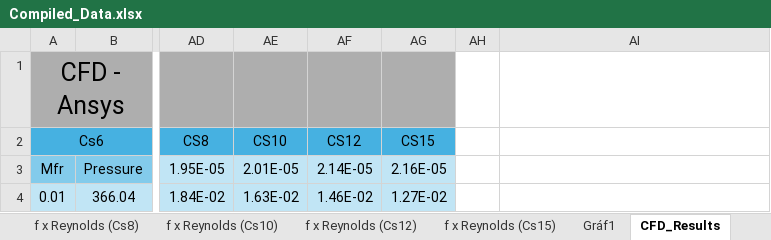
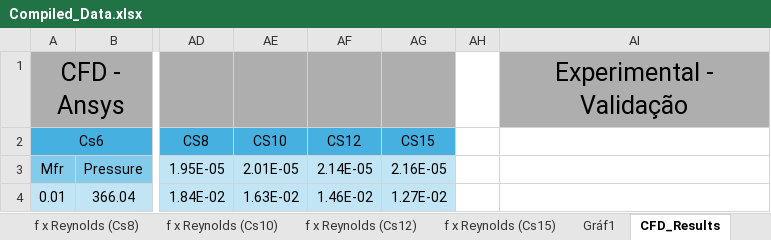
Before and after one commit to BibowC/Artificial-Neural-Network, an Excel workbook: Compiled_Data.xlsx, sheet CFD_Results, drawn as a sheet; only a part is shown, gaps mark what is left out; values as stored, in another font and other column widths than the file's, no borders; charts and pictures and conditional formats not drawn; the diff names each change by its address in the sheet, - before the commit and + after, or states it on an @@ line.

```diff
--- a/Compiled_Data.xlsx (sheet CFD_Results)
+++ b/Compiled_Data.xlsx (sheet CFD_Results)
-AI1: (empty)
+AI1: Experimental - Validação
-AI1 fill: none
+AI1 fill: #AEAEAE
```
Also changed, not shown: other sheet tabs, charts or pictures, f_factor/dP_f_Agulhas/fxReynoldsV3.xlsx, 3 other files.
